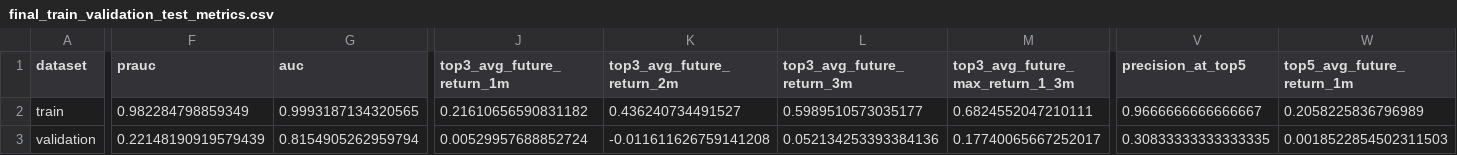
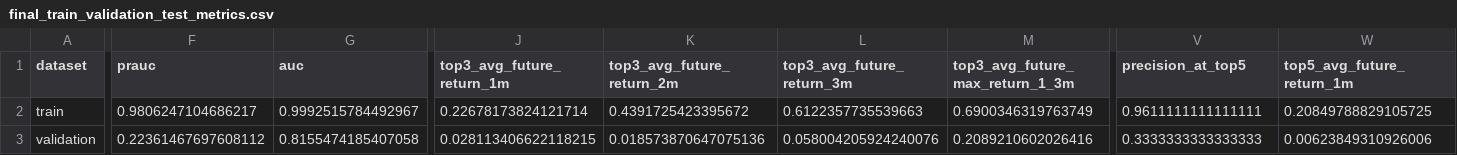
Before and after one commit to James1424/XGB_tail_boom_4000, a CSV file: outputs/final_train_validation_test_metrics.csv, drawn as a sheet; only a part is shown, gaps mark what is left out; the diff covers the shown part only; the diff names each change by its address in the sheet, - before the commit and + after, or states it on an @@ line.

```diff
--- a/outputs/final_train_validation_test_metrics.csv
+++ b/outputs/final_train_validation_test_metrics.csv
-F2 (prauc): 0.982284798859349
+F2 (prauc): 0.9806247104686217
-G2 (auc): 0.9993187134320565
+G2 (auc): 0.9992515784492967
-J2 (top3_avg_future_return_1m): 0.21610656590831182
+J2 (top3_avg_future_return_1m): 0.22678173824121714
-K2 (top3_avg_future_return_2m): 0.436240734491527
+K2 (top3_avg_future_return_2m): 0.4391725423395672
-L2 (top3_avg_future_return_3m): 0.5989510573035177
+L2 (top3_avg_future_return_3m): 0.6122357735539663
-M2 (top3_avg_future_max_return_1_3m): 0.6824552047210111
+M2 (top3_avg_future_max_return_1_3m): 0.6900346319763749
-V2 (precision_at_top5): 0.9666666666666667
+V2 (precision_at_top5): 0.9611111111111111
-W2 (top5_avg_future_return_1m): 0.2058225836796989
+W2 (top5_avg_future_return_1m): 0.20849788829105725
-F3 (prauc): 0.22148190919579439
+F3 (prauc): 0.22361467697608112
-G3 (auc): 0.8154905262959794
+G3 (auc): 0.8155474185407058
-J3 (top3_avg_future_return_1m): 0.00529957688852724
+J3 (top3_avg_future_return_1m): 0.028113406622118215
-K3 (top3_avg_future_return_2m): -0.011611626759141208
+K3 (top3_avg_future_return_2m): 0.018573870647075136
-L3 (top3_avg_future_return_3m): 0.052134253393384136
+L3 (top3_avg_future_return_3m): 0.058004205924240076
-M3 (top3_avg_future_max_return_1_3m): 0.17740065667252017
+M3 (top3_avg_future_max_return_1_3m): 0.2089210602026416
-V3 (precision_at_top5): 0.30833333333333335
+V3 (precision_at_top5): 0.3333333333333333
-W3 (top5_avg_future_return_1m): 0.0018522854502311503
+W3 (top5_avg_future_return_1m): 0.00623849310926006
```
Also changed, not shown: 72 edited cells elsewhere in this file, outputs/ablation_ranked_summary.csv, outputs/five_seed_training_stability.csv, 15 other files.
